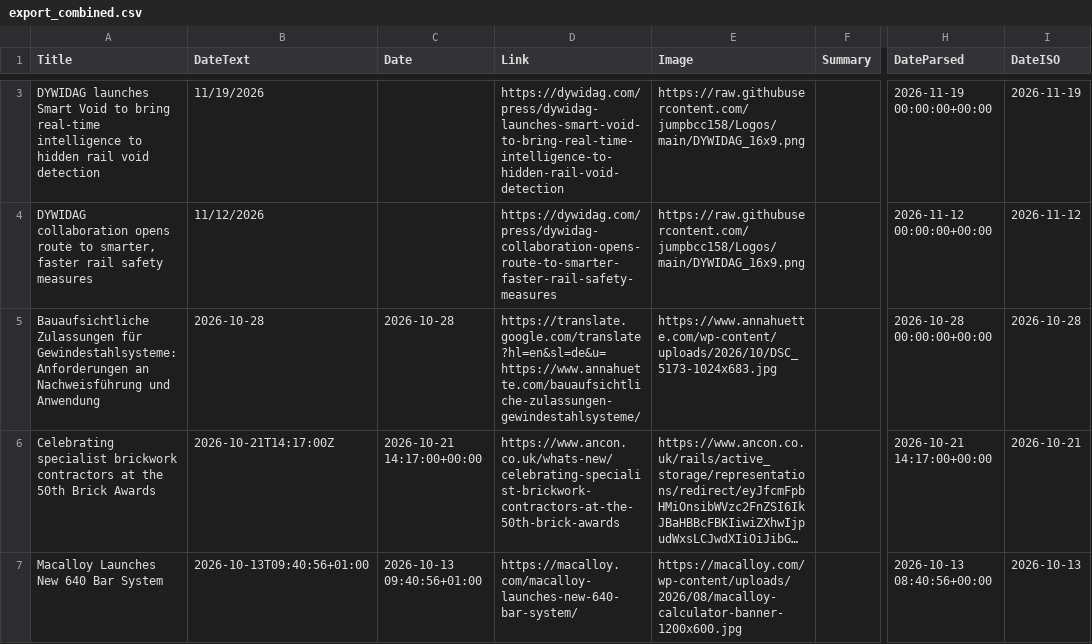
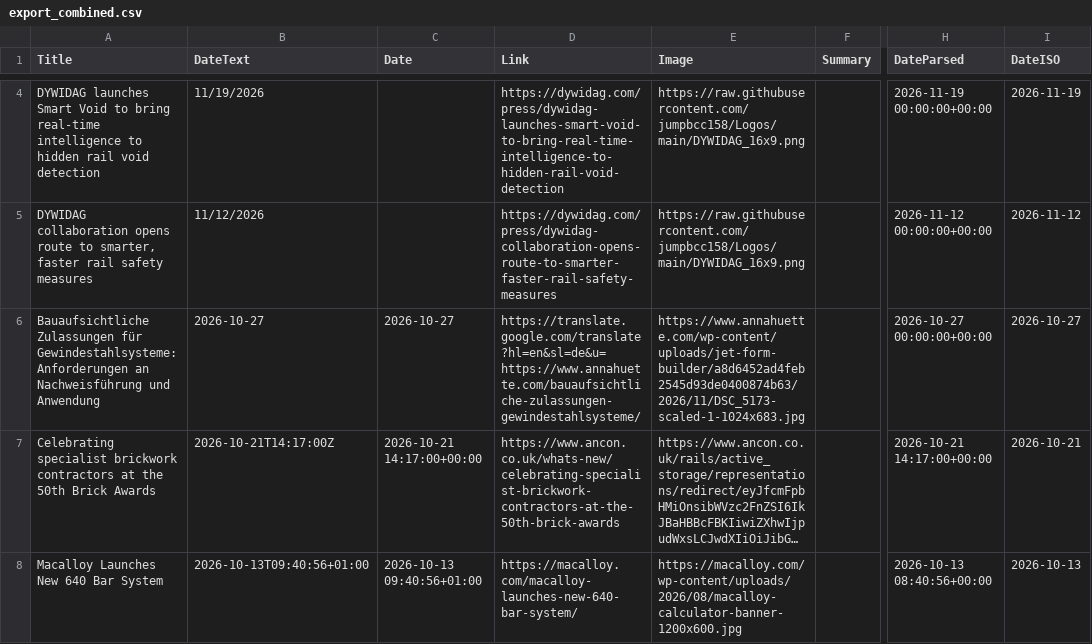
Before and after one commit to jumpbcc158/006gitscrape, a CSV file: export_combined.csv, drawn as a sheet; only a part is shown, gaps mark what is left out; long unchanged cells end in …; addresses are those after the commit; the diff covers the shown part only; the diff names each change by its address in the sheet, - before the commit and + after, or states it on an @@ line.

```diff
--- a/export_combined.csv
+++ b/export_combined.csv
-B6 (DateText): 2026-10-28
+B6 (DateText): 2026-10-27
-C6 (Date): 2026-10-28
+C6 (Date): 2026-10-27
-E6 (Image): https://www.annahuette.com/wp-content/uploads/2026/10/DSC_5173-1024x683.jpg
+E6 (Image): https://www.annahuette.com/wp-content/uploads/jet-form-builder/a8d6452ad4feb2545d93de0400874b63/2026/11/DSC_5173-scaled-1-1024x683.jpg
-H6 (DateParsed): 2026-10-28 00:00:00+00:00
+H6 (DateParsed): 2026-10-27 00:00:00+00:00
-I6 (DateISO): 2026-10-28
+I6 (DateISO): 2026-10-27
```
Also changed, not shown: 1 added row, 2 removed rows and 5 edited cells elsewhere in this file, 1 other file.
